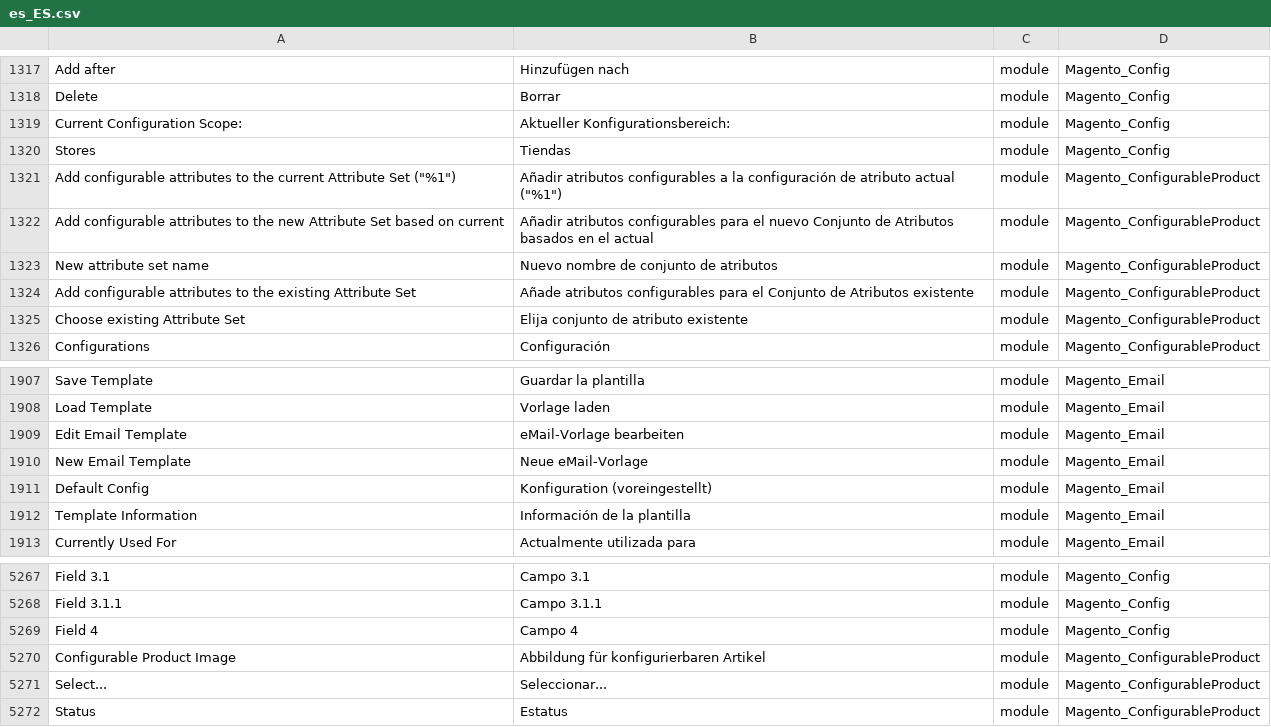
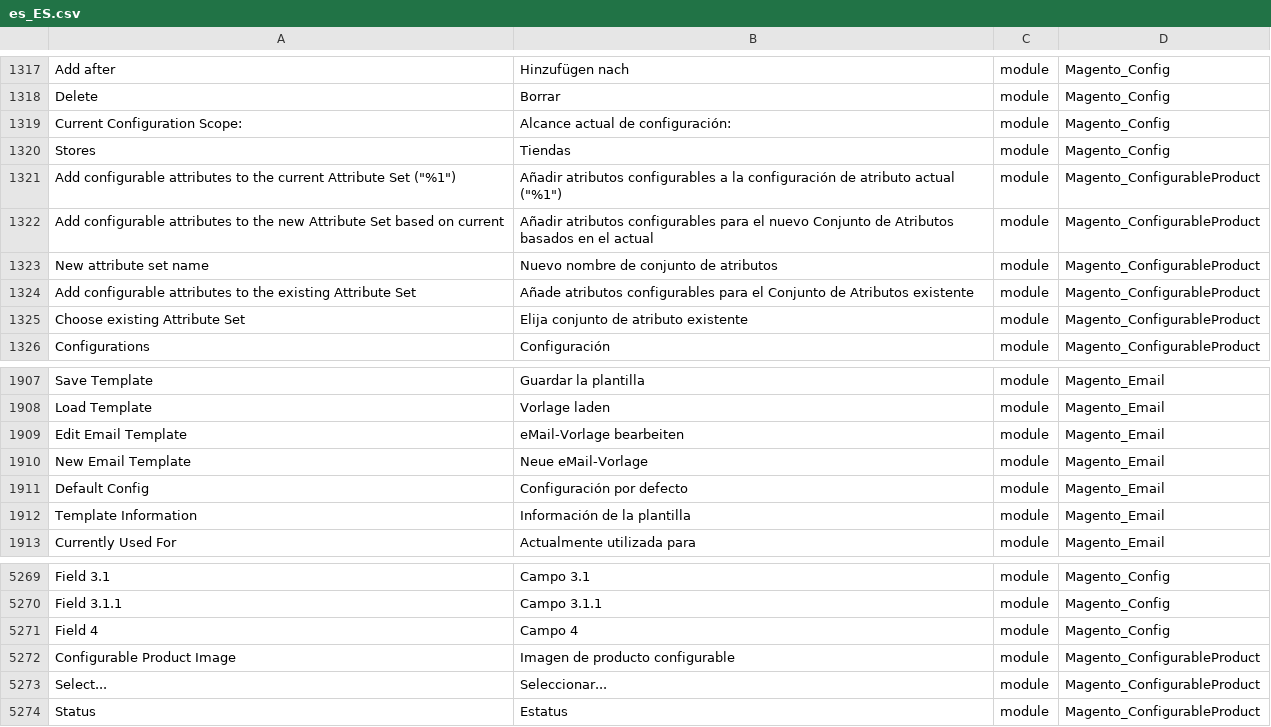
Before and after one commit to onestic/language_es_es, a CSV file: es_ES.csv, drawn as a sheet; only a part is shown, gaps mark what is left out; addresses are those after the commit; the diff covers the shown part only; the diff names each change by its address in the sheet, - before the commit and + after, or states it on an @@ line.

```diff
--- a/es_ES.csv
+++ b/es_ES.csv
-B1319: Aktueller Konfigurationsbereich:
+B1319: Alcance actual de configuración:
-B1911: Konfiguration (voreingestellt)
+B1911: Configuración por defecto
-B5272: Abbildung für konfigurierbaren Artikel
+B5272: Imagen de producto configurable
```
Also changed, not shown: 3 added rows and 3 edited cells elsewhere in this file, 1 other file.
